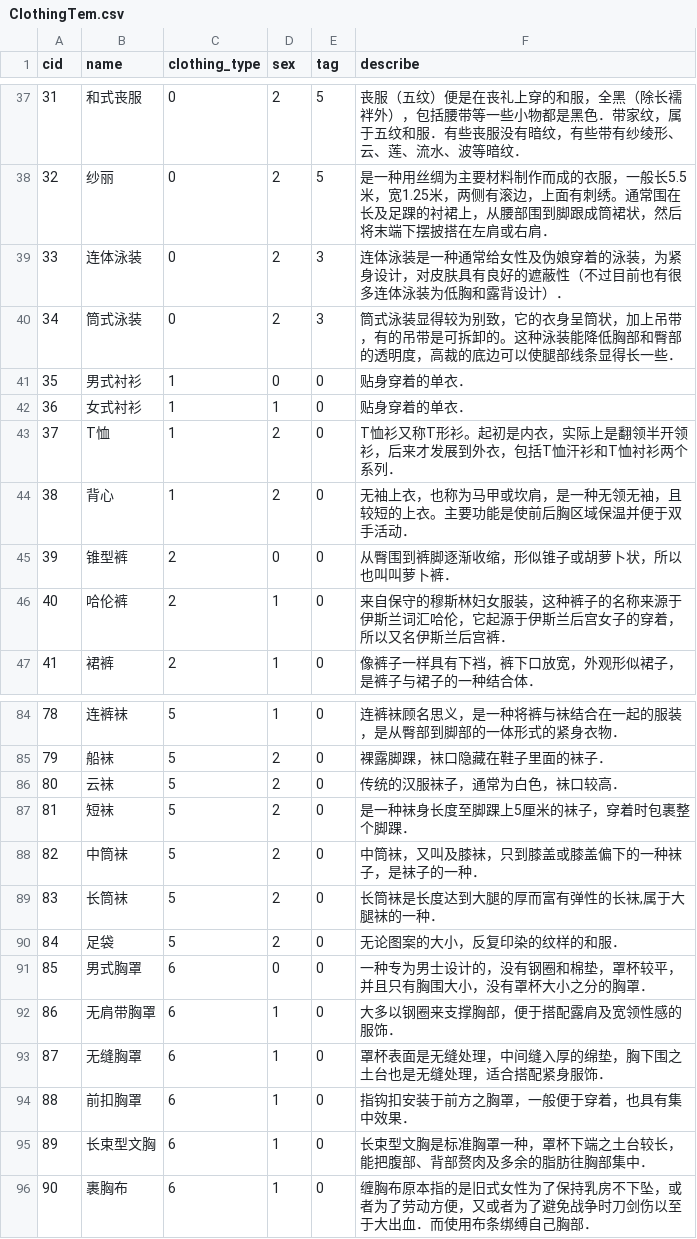
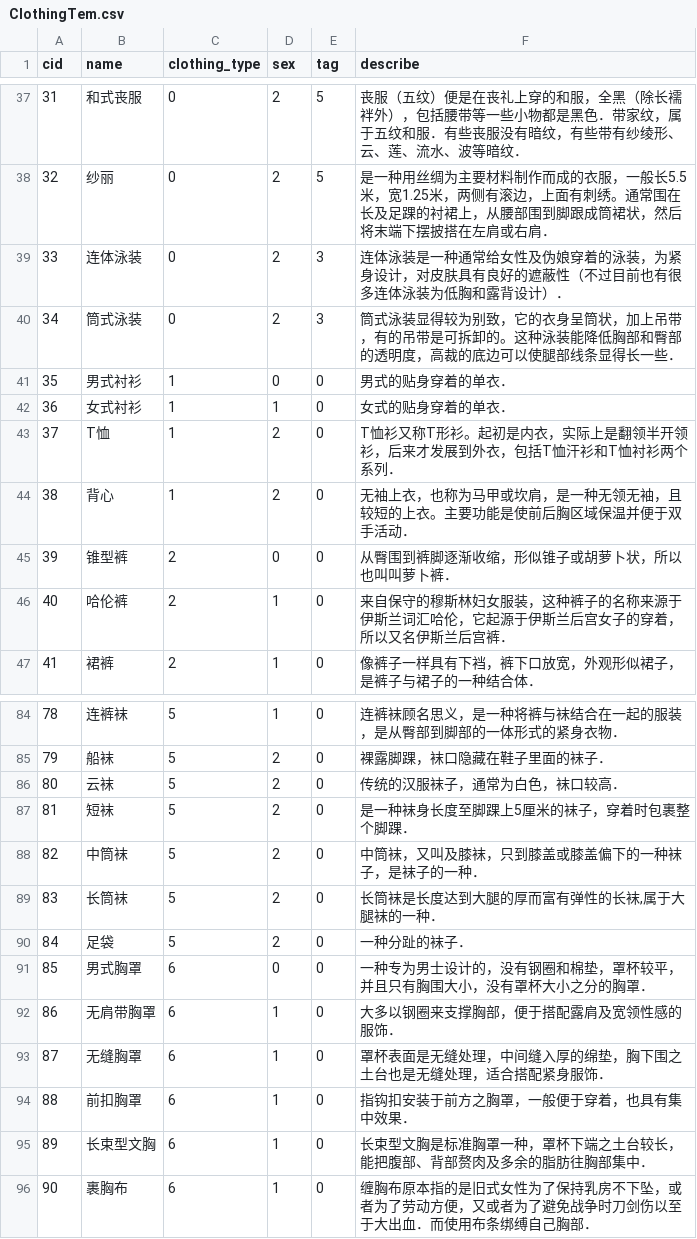
Before and after one commit to pokemonchw/dieloli, a CSV file: data/csv/ClothingTem.csv, drawn as a sheet; only a part is shown, gaps mark what is left out; the diff names each change by its address in the sheet, - before the commit and + after, or states it on an @@ line.

```diff
--- a/data/csv/ClothingTem.csv
+++ b/data/csv/ClothingTem.csv
-F41 (describe): 贴身穿着的单衣．
+F41 (describe): 男式的贴身穿着的单衣．
-F42 (describe): 贴身穿着的单衣．
+F42 (describe): 女式的贴身穿着的单衣．
-F90 (describe): 无论图案的大小，反复印染的纹样的和服．
+F90 (describe): 一种分趾的袜子．
```
Also changed, not shown: 14 other files.
